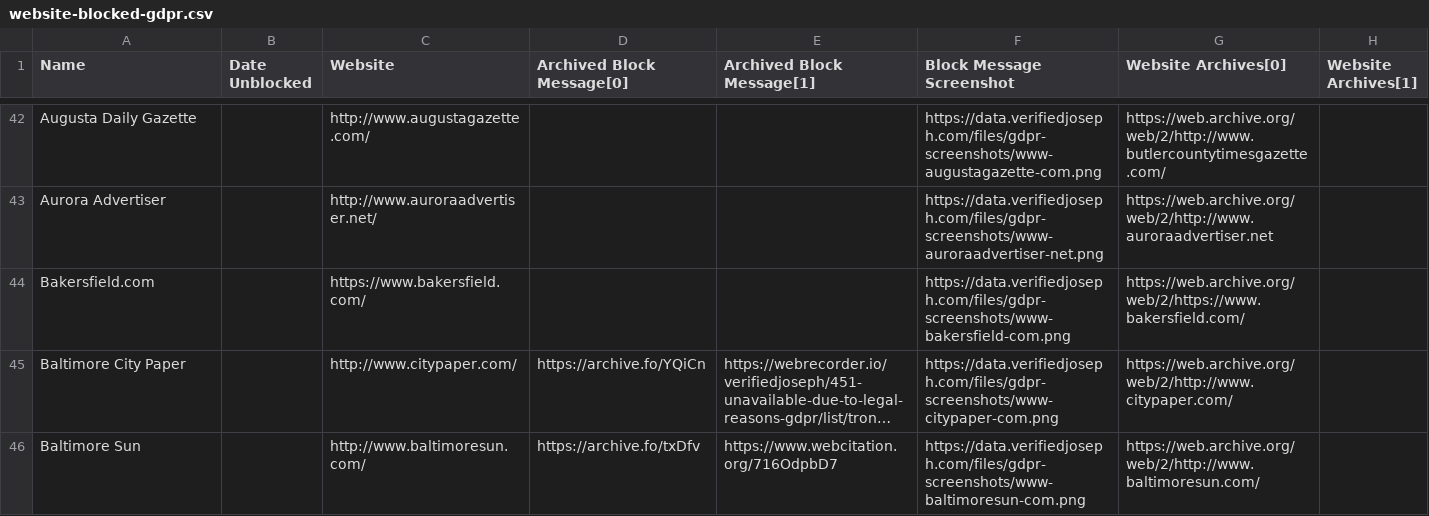
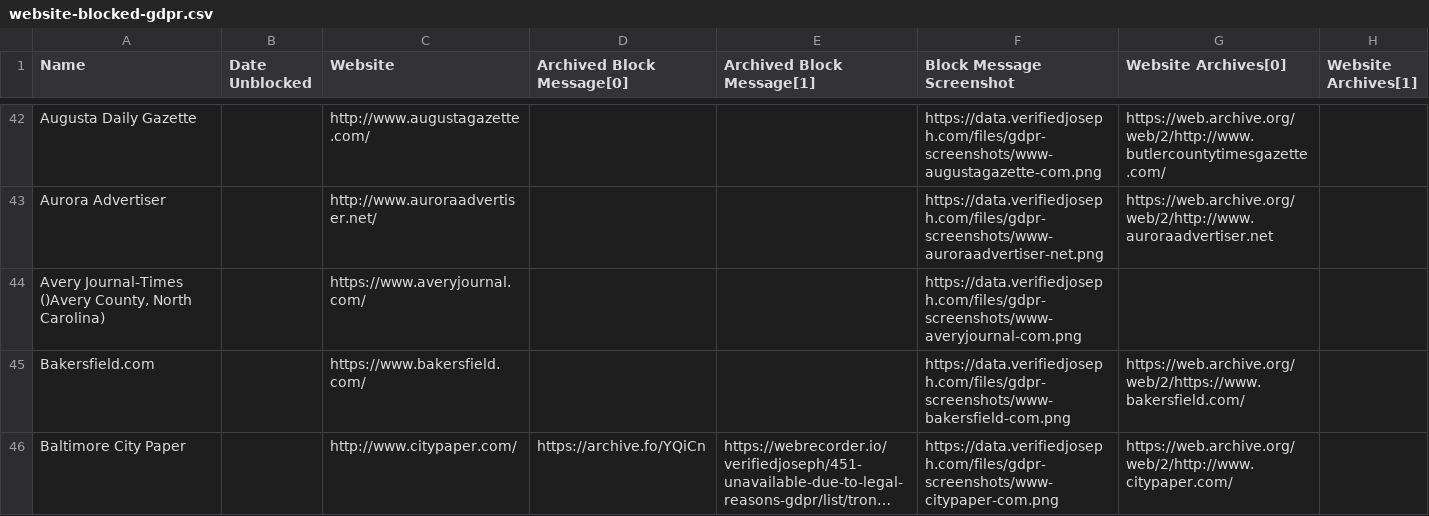
Before and after one commit to VerifiedJoseph/data.verifiedjoseph.com, a CSV file: website-blocked-gdpr.csv, drawn as a sheet; only a part is shown, gaps mark what is left out; the shorter side is filled out with more unchanged rows; long unchanged cells end in …; the diff covers the shown part only; the diff names each change by its address in the sheet, - before the commit and + after, or states it on an @@ line.

```diff
--- a/website-blocked-gdpr.csv
+++ b/website-blocked-gdpr.csv
+row 44: Avery Journal-Times ()Avery County, North Carolina) |  | https://www.averyjournal.com/ |  |  | https://data.verifiedjoseph.com/files/gdpr-screenshots/www-averyjournal-com.png
```
Also changed, not shown: 23 added rows elsewhere in this file.
